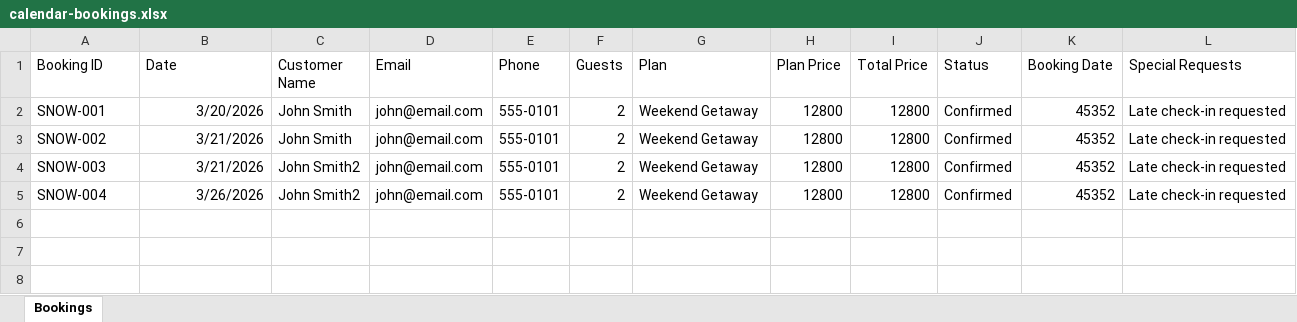
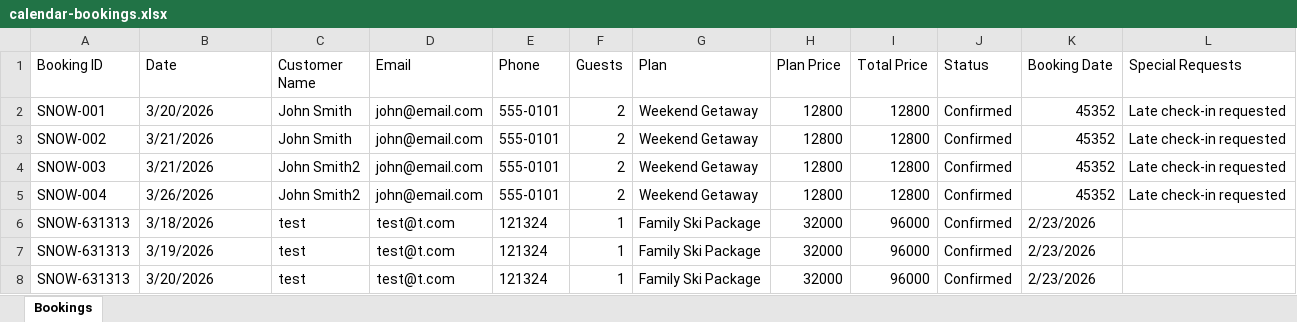
Before and after one commit to ZeroDegreeStation/Calendar, an Excel workbook: data/calendar-bookings.xlsx, sheet Bookings, drawn as a sheet; values as stored, in another font and other column widths than the file's, no borders; the diff names each change by its address in the sheet, - before the commit and + after, or states it on an @@ line.

Commit message:
Update bookings: 7 total bookings - 2/23/2026, 11:57:35 AM

```diff
--- a/data/calendar-bookings.xlsx (sheet Bookings)
+++ b/data/calendar-bookings.xlsx (sheet Bookings)
-B2:B5 alignment: right
+B2:B5 alignment: left
+row 6: SNOW-631313 | 3/18/2026 | test | test@t.com | 121324 | 1 | Family Ski Package | 32000 | 96000 | Confirmed | 2/23/2026
+row 7: SNOW-631313 | 3/19/2026 | test | test@t.com | 121324 | 1 | Family Ski Package | 32000 | 96000 | Confirmed | 2/23/2026
+row 8: SNOW-631313 | 3/20/2026 | test | test@t.com | 121324 | 1 | Family Ski Package | 32000 | 96000 | Confirmed | 2/23/2026
```
